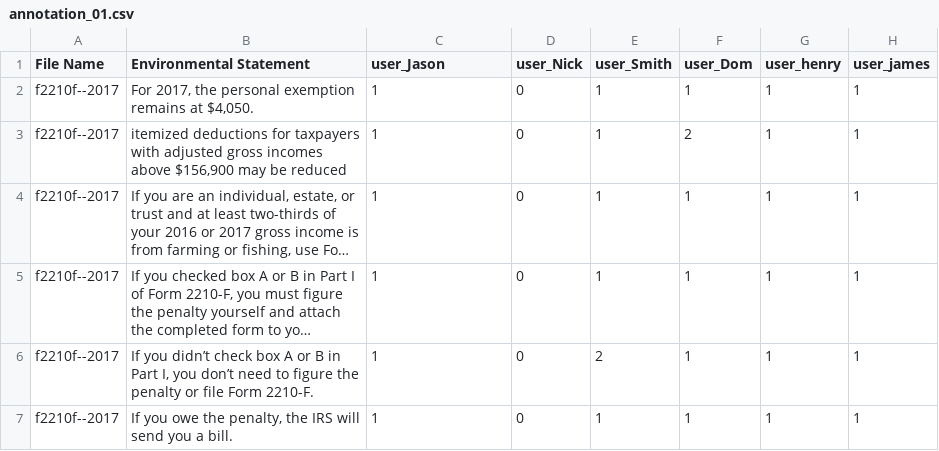
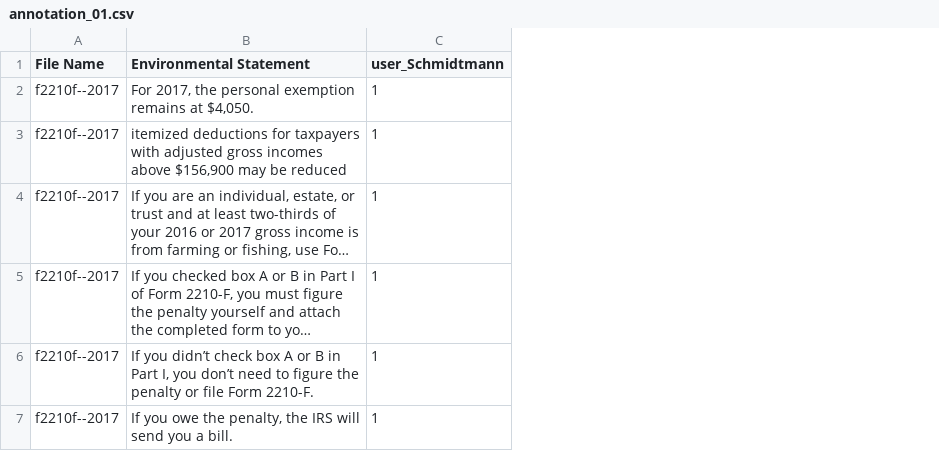
Before and after one commit to henryaudi/ClassificationCollector, a CSV file: annotation_01.csv, drawn as a sheet; long unchanged cells end in …; the diff names each change by its address in the sheet, - before the commit and + after, or states it on an @@ line.

```diff
--- a/annotation_01.csv
+++ b/annotation_01.csv
-column D (user_Nick), rows 2-7: all 0
-column E (user_Smith), rows 2-7: 1 | 1 | 1 | 1 | 2 | 1
-column F (user_Dom), rows 2-7: 1 | 2 | 1 | 1 | 1 | 1
-column G (user_henry), rows 2-7: all 1
-column H (user_james), rows 2-7: all 1
-C1: user_Jason
+C1: user_Schmidtmann
```
Also changed, not shown: 2 other files.
